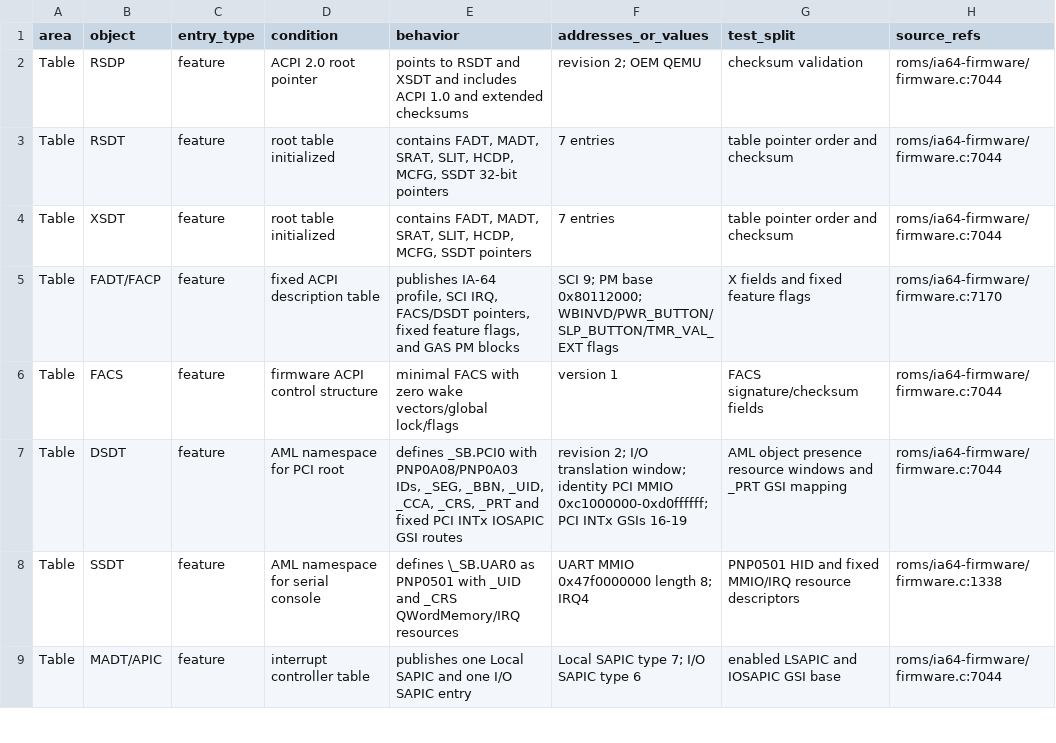
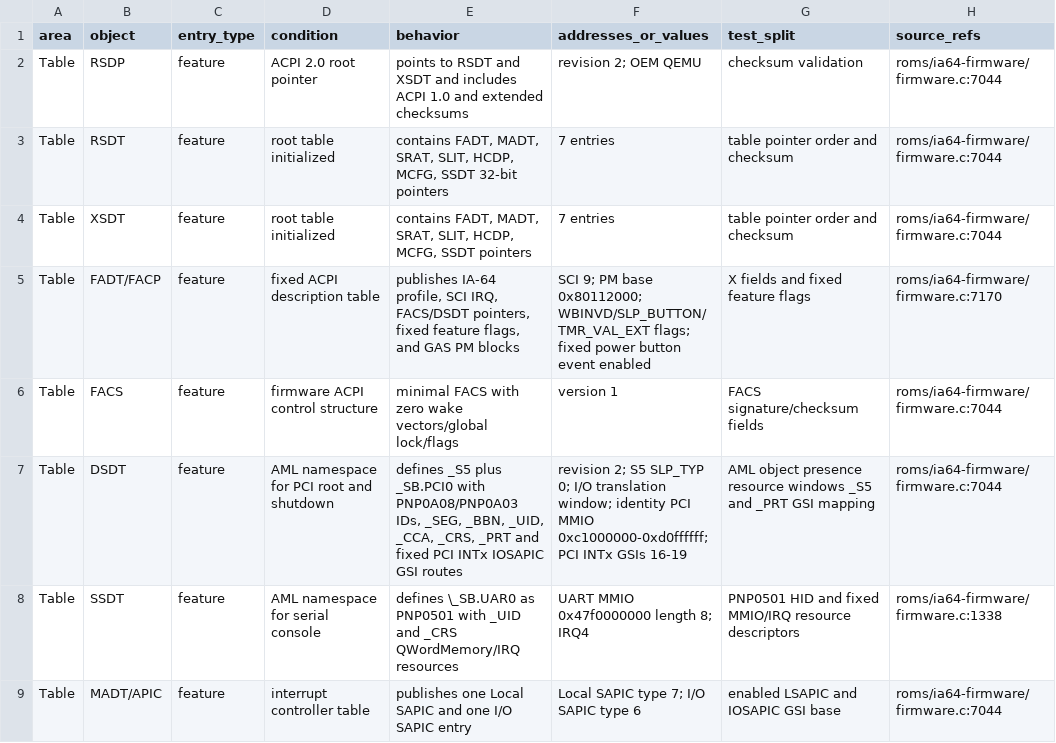
Before and after one commit to GenSayer/qemu-system-ia64, a CSV file: docs/ia64/implemented-acpi.csv, drawn as a sheet; only a part is shown.

Commit message:
Fix VGA text mode screen width after ExitBootServices(), and implement post-reset BSS clear, _S5 state, and power down fallback

```diff
--- a/docs/ia64/implemented-acpi.csv
+++ b/docs/ia64/implemented-acpi.csv
@@ -4,5 +4,5 @@ Table,RSDT,feature,root table initialized,"contains FADT, MADT, SRAT, SLIT, HCDP
 Table,XSDT,feature,root table initialized,"contains FADT, MADT, SRAT, SLIT, HCDP, MCFG, SSDT pointers",7 entries,table pointer order and checksum,roms/ia64-firmware/firmware.c:7044
-Table,FADT/FACP,feature,fixed ACPI description table,"publishes IA-64 profile, SCI IRQ, FACS/DSDT pointers, fixed feature flags, and GAS PM blocks",SCI 9; PM base 0x80112000; WBINVD/PWR_BUTTON/SLP_BUTTON/TMR_VAL_EXT flags,X fields and fixed feature flags,roms/ia64-firmware/firmware.c:7170
+Table,FADT/FACP,feature,fixed ACPI description table,"publishes IA-64 profile, SCI IRQ, FACS/DSDT pointers, fixed feature flags, and GAS PM blocks",SCI 9; PM base 0x80112000; WBINVD/SLP_BUTTON/TMR_VAL_EXT flags; fixed power button event enabled,X fields and fixed feature flags,roms/ia64-firmware/firmware.c:7170
 Table,FACS,feature,firmware ACPI control structure,minimal FACS with zero wake vectors/global lock/flags,version 1,FACS signature/checksum fields,roms/ia64-firmware/firmware.c:7044
-Table,DSDT,feature,AML namespace for PCI root,"defines _SB.PCI0 with PNP0A08/PNP0A03 IDs, _SEG, _BBN, _UID, _CCA, _CRS, _PRT and fixed PCI INTx IOSAPIC GSI routes",revision 2; I/O translation window; identity PCI MMIO 0xc1000000-0xd0ffffff; PCI INTx GSIs 16-19,AML object presence resource windows and _PRT GSI mapping,roms/ia64-firmware/firmware.c:7044
+Table,DSDT,feature,AML namespace for PCI root and shutdown,"defines _S5 plus _SB.PCI0 with PNP0A08/PNP0A03 IDs, _SEG, _BBN, _UID, _CCA, _CRS, _PRT and fixed PCI INTx IOSAPIC GSI routes",revision 2; S5 SLP_TYP 0; I/O translation window; identity PCI MMIO 0xc1000000-0xd0ffffff; PCI INTx GSIs 16-19,AML object presence resource windows _S5 and _PRT GSI mapping,roms/ia64-firmware/firmware.c:7044
 Table,SSDT,feature,AML namespace for serial console,defines \_SB.UAR0 as PNP0501 with _UID and _CRS QWordMemory/IRQ resources,UART MMIO 0x47f0000000 length 8; IRQ4,PNP0501 HID and fixed MMIO/IRQ resource descriptors,roms/ia64-firmware/firmware.c:1338
```
Also changed, not shown: 6 other files.
